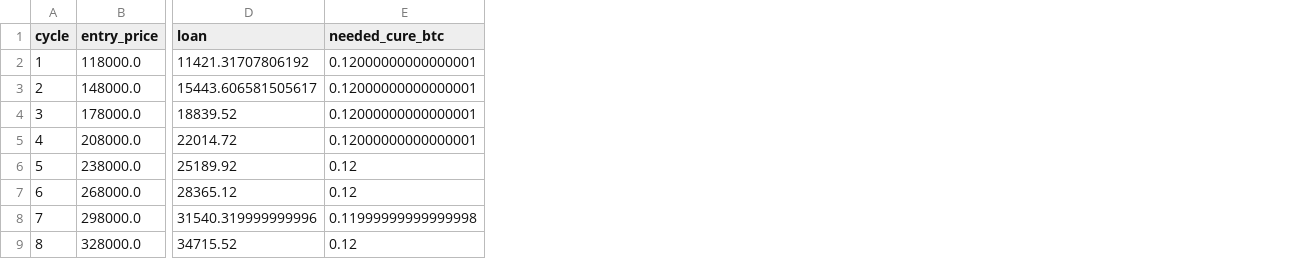
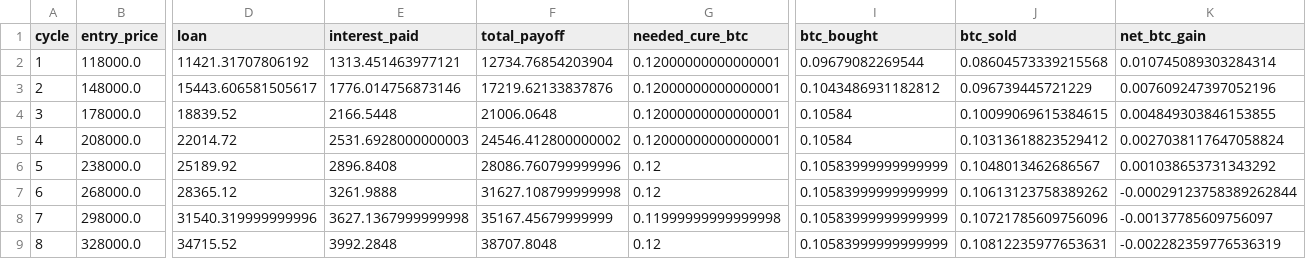
Before and after one commit to joshhickson/ai-powered-options-trade-analyzer, a CSV file: new-project/cycles_log.csv, drawn as a sheet; only a part is shown, gaps mark what is left out; the diff names each change by its address in the sheet, - before the commit and + after, or states it on an @@ line.

```diff
--- a/new-project/cycles_log.csv
+++ b/new-project/cycles_log.csv
+column E (interest_paid), rows 2-9: 1313.451463977121 | 1776.014756873146 | 2166.5448 | 2531.6928000000003 | 2896.8408 | 3261.9888 | 3627.1367999999998 | 3992.2848
+column F (total_payoff), rows 2-9: 12734.76854203904 | 17219.62133837876 | 21006.0648 | 24546.412800000002 | 28086.760799999996 | 31627.108799999998 | 35167.45679999999 | 38707.8048
+column I (btc_bought), rows 2-9: 0.09679082269544 | 0.1043486931182812 | 0.10584 | 0.10584 | 0.10583999999999999 | 0.10583999999999999 | 0.10583999999999999 | 0.10583999999999999
+column J (btc_sold), rows 2-9: 0.08604573339215568 | 0.096739445721229 | 0.10099069615384615 | 0.10313618823529412 | 0.1048013462686567 | 0.10613123758389262 | 0.10721785609756096 | 0.10812235977653631
+column K (net_btc_gain), rows 2-9: 0.010745089303284314 | 0.007609247397052196 | 0.004849303846153855 | 0.0027038117647058824 | 0.001038653731343292 | -0.00029123758389262844 | -0.00137785609756097 | -0.002282359776536319
```
